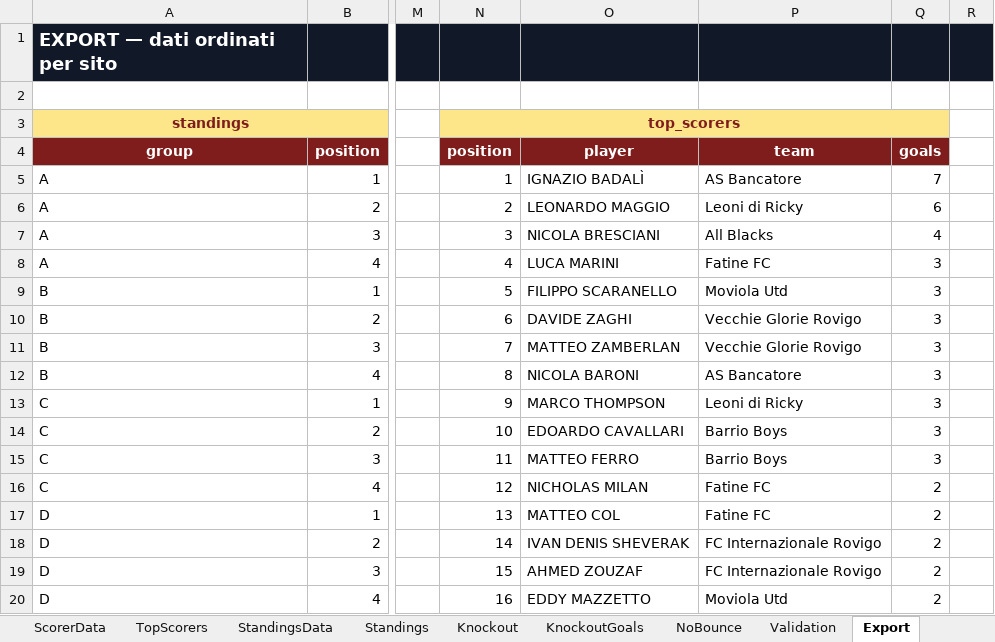
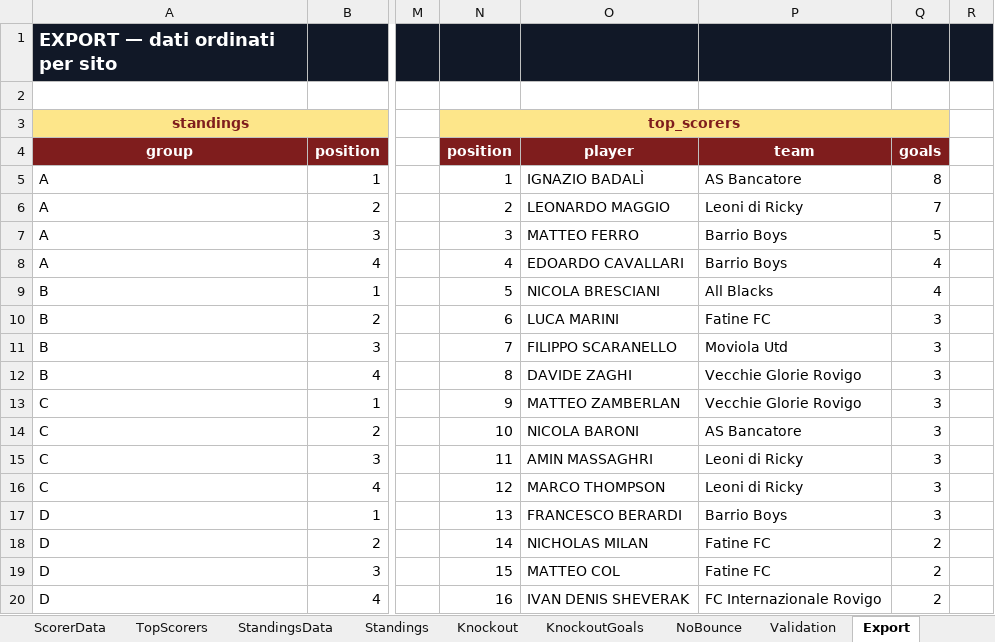
Before and after one commit to Danielm222/12orebosaro, an Excel workbook: 12HBosaro_manager.xlsx, sheet Export, drawn as a sheet; only a part is shown, gaps mark what is left out; values as stored, in another font and other column widths than the file's, no borders; the diff covers the shown part only; the diff names each change by its address in the sheet, - before the commit and + after, or states it on an @@ line.

```diff
--- a/12HBosaro_manager.xlsx (sheet Export)
+++ b/12HBosaro_manager.xlsx (sheet Export)
-Q5 (goals): 7
+Q5 (goals): 8
-Q6 (goals): 6
+Q6 (goals): 7
-O7 (player): NICOLA BRESCIANI
+O7 (player): MATTEO FERRO
-P7 (team): All Blacks
+P7 (team): Barrio Boys
-Q7 (goals): 4
+Q7 (goals): 5
-O8 (player): LUCA MARINI
+O8 (player): EDOARDO CAVALLARI
-P8 (team): Fatine FC
+P8 (team): Barrio Boys
-Q8:Q9 (goals): 3
+Q8:Q9 (goals): 4
-O9 (player): FILIPPO SCARANELLO
+O9 (player): NICOLA BRESCIANI
-P9 (team): Moviola Utd
+P9 (team): All Blacks
-O10 (player): DAVIDE ZAGHI
+O10 (player): LUCA MARINI
-P10 (team): Vecchie Glorie Rovigo
+P10 (team): Fatine FC
-O11 (player): MATTEO ZAMBERLAN
+O11 (player): FILIPPO SCARANELLO
-P11 (team): Vecchie Glorie Rovigo
+P11 (team): Moviola Utd
-O12 (player): NICOLA BARONI
+O12 (player): DAVIDE ZAGHI
-P12 (team): AS Bancatore
+P12 (team): Vecchie Glorie Rovigo
-O13 (player): MARCO THOMPSON
+O13 (player): MATTEO ZAMBERLAN
-P13 (team): Leoni di Ricky
+P13 (team): Vecchie Glorie Rovigo
-O14 (player): EDOARDO CAVALLARI
+O14 (player): NICOLA BARONI
-P14 (team): Barrio Boys
+P14 (team): AS Bancatore
-O15 (player): MATTEO FERRO
+O15 (player): AMIN MASSAGHRI
-P15 (team): Barrio Boys
+P15 (team): Leoni di Ricky
-O16 (player): NICHOLAS MILAN
+O16 (player): MARCO THOMPSON
-P16 (team): Fatine FC
+P16 (team): Leoni di Ricky
-Q16:Q17 (goals): 2
+Q16:Q17 (goals): 3
-O17 (player): MATTEO COL
+O17 (player): FRANCESCO BERARDI
-P17 (team): Fatine FC
+P17 (team): Barrio Boys
-O18 (player): IVAN DENIS SHEVERAK
+O18 (player): NICHOLAS MILAN
-P18:P19 (team): FC Internazionale Rovigo
+P18:P19 (team): Fatine FC
-O19 (player): AHMED ZOUZAF
+O19 (player): MATTEO COL
-O20 (player): EDDY MAZZETTO
+O20 (player): IVAN DENIS SHEVERAK
-P20 (team): Moviola Utd
+P20 (team): FC Internazionale Rovigo
```
Also changed, not shown: 25 added rows and 24 edited cells elsewhere in this sheet, sheet KnockoutGoals, sheet TopScorers, sheet ScorerData, sheet Knockout.
